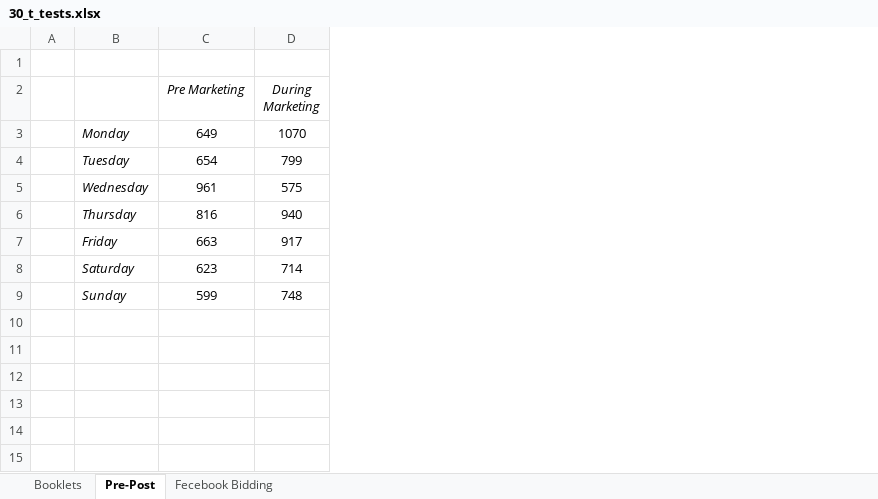
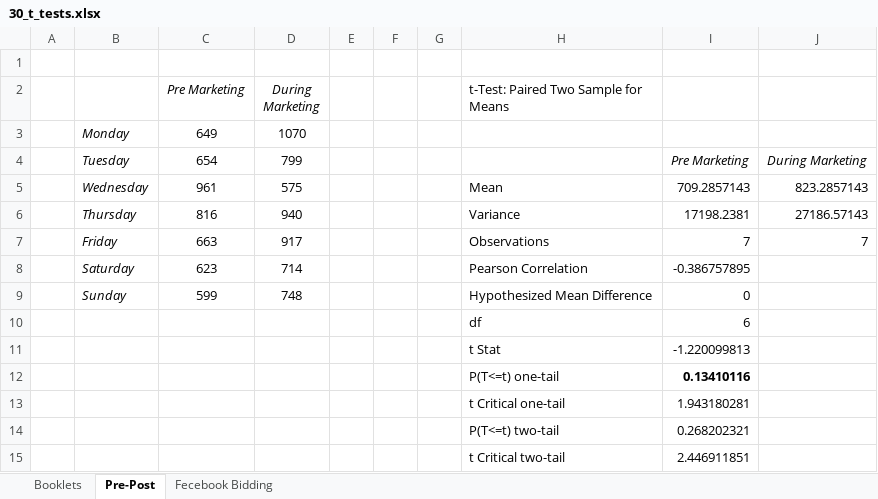
Before and after one commit to alesaccoia/IULM_DDM2324_Notebooks, an Excel workbook: 30_t_tests.xlsx, sheet Pre-Post, drawn as a sheet; values as stored, in another font and other column widths than the file's, no borders; the diff names each change by its address in the sheet, - before the commit and + after, or states it on an @@ line.

Commit message:
Solved t_tests

```diff
--- a/30_t_tests.xlsx (sheet Pre-Post)
+++ b/30_t_tests.xlsx (sheet Pre-Post)
+column E, empty
+column F, empty
+column G, empty
+column H, rows 2-9: t-Test: Paired Two Sample for Means |  |  | Mean | Variance | Observations | Pearson Correlation | Hypothesized Mean Difference
+column I, rows 4-9: Pre Marketing | 709.2857143 | 17198.2381 | 7 | -0.386757895 | 0
+column J, rows 4-7: During Marketing | 823.2857143 | 27186.57143 | 7
+row 10:  |  |  |  |  |  |  | df | 6
+row 11:  |  |  |  |  |  |  | t Stat | -1.220099813
+row 12:  |  |  |  |  |  |  | P(T<=t) one-tail | 0.13410116
+row 13:  |  |  |  |  |  |  | t Critical one-tail | 1.943180281
+row 14:  |  |  |  |  |  |  | P(T<=t) two-tail | 0.268202321
+row 15:  |  |  |  |  |  |  | t Critical two-tail | 2.446911851
```
Also changed, not shown: sheet Booklets, sheet Fecebook Bidding, charts or pictures.
